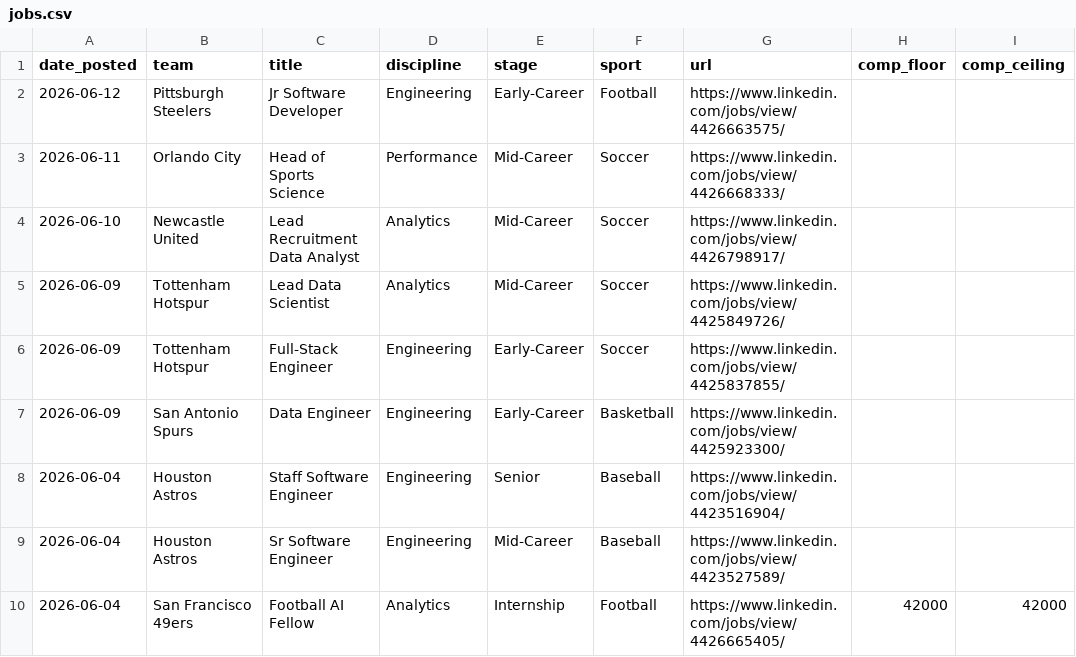
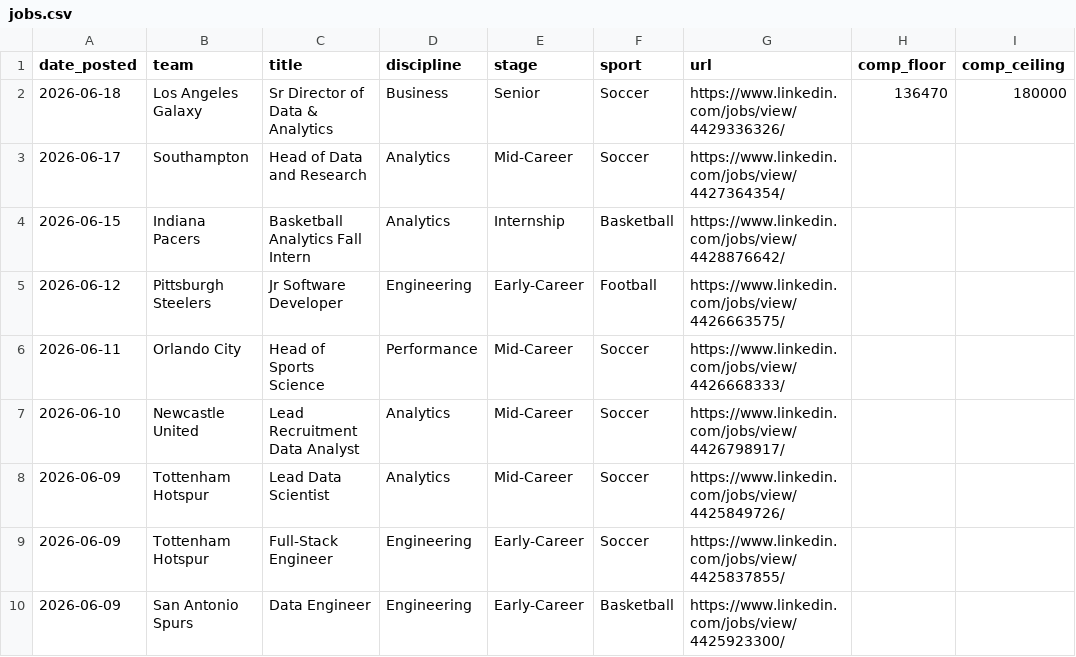
Before and after one commit to saberpowers/saberpowers.github.io, a CSV file: jobs/jobs.csv, drawn as a sheet; only a part is shown; the shorter side is filled out with more unchanged rows; the diff names each change by its address in the sheet, - before the commit and + after, or states it on an @@ line.

Commit message:
jobs update 2026-06-20

```diff
--- a/jobs/jobs.csv
+++ b/jobs/jobs.csv
+row 2: 2026-06-18 | Los Angeles Galaxy | Sr Director of Data & Analytics | Business | Senior | Soccer | https://www.linkedin.com/jobs/view/4429336326/ | 136470 | 180000
+row 3: 2026-06-17 | Southampton | Head of Data and Research | Analytics | Mid-Career | Soccer | https://www.linkedin.com/jobs/view/4427364354/
+row 4: 2026-06-15 | Indiana Pacers | Basketball Analytics Fall Intern | Analytics | Internship | Basketball | https://www.linkedin.com/jobs/view/4428876642/
```
